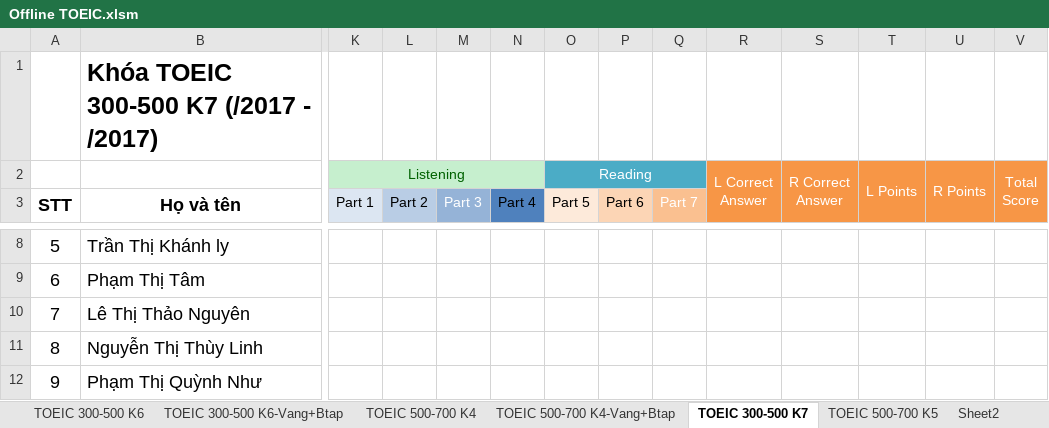
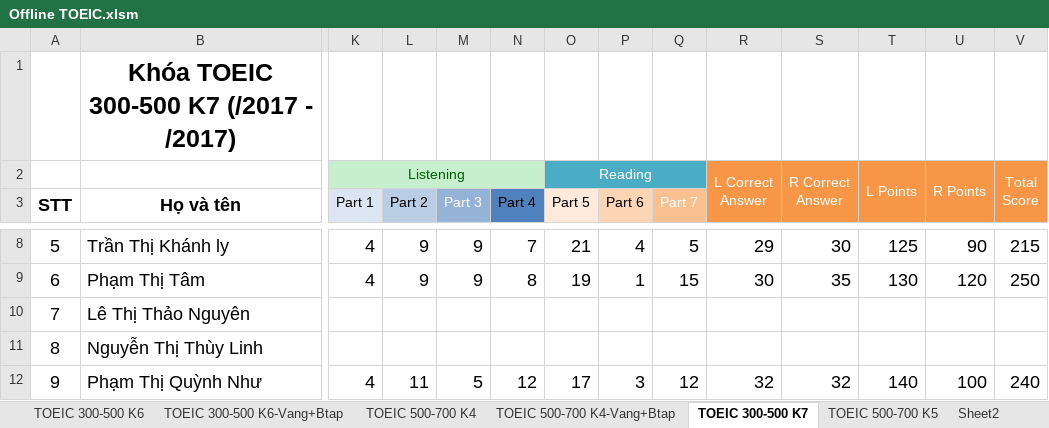
Before and after one commit to dhphong87/Success, an Excel workbook: Danh Sach Lop/Offline TOEIC.xlsm, sheet TOEIC 300-500 K7, drawn as a sheet; only a part is shown, gaps mark what is left out; values as stored, in another font and other column widths than the file's, no borders; the diff covers the shown part only; the diff names each change by its address in the sheet, - before the commit and + after, or states it on an @@ line.

```diff
--- a/Danh Sach Lop/Offline TOEIC.xlsm (sheet TOEIC 300-500 K7)
+++ b/Danh Sach Lop/Offline TOEIC.xlsm (sheet TOEIC 300-500 K7)
-B1 alignment: left
+B1 alignment: center
+B1:D1 merged
-K8:K9 (Part 1): (empty)
+K8:K9 (Part 1): 4
-L8:L9 (Part 2): (empty)
+L8:L9 (Part 2): 9
-M8:M9 (Part 3): (empty)
+M8:M9 (Part 3): 9
-N8 (Part 4): (empty)
+N8 (Part 4): 7
-O8 (Part 5): (empty)
+O8 (Part 5): 21
-P8 (Part 6): (empty)
+P8 (Part 6): 4
-Q8 (Part 7): (empty)
+Q8 (Part 7): 5
-R8: (empty)
+R8: 29
-S8: (empty)
+S8: 30
-T8: (empty)
+T8: 125
-U8: (empty)
+U8: 90
-V8: (empty)
+V8: 215
-N9 (Part 4): (empty)
+N9 (Part 4): 8
-O9 (Part 5): (empty)
+O9 (Part 5): 19
-P9 (Part 6): (empty)
+P9 (Part 6): 1
-Q9 (Part 7): (empty)
+Q9 (Part 7): 15
-R9: (empty)
+R9: 30
-S9: (empty)
+S9: 35
-T9: (empty)
+T9: 130
-U9: (empty)
+U9: 120
-V9: (empty)
+V9: 250
-K12 (Part 1): (empty)
+K12 (Part 1): 4
-L12 (Part 2): (empty)
+L12 (Part 2): 11
-M12 (Part 3): (empty)
+M12 (Part 3): 5
-N12 (Part 4): (empty)
+N12 (Part 4): 12
-O12 (Part 5): (empty)
+O12 (Part 5): 17
-P12 (Part 6): (empty)
+P12 (Part 6): 3
-Q12 (Part 7): (empty)
+Q12 (Part 7): 12
-R12: (empty)
+R12: 32
-S12: (empty)
+S12: 32
-T12: (empty)
+T12: 140
-U12: (empty)
+U12: 100
-V12: (empty)
+V12: 240
```
Also changed, not shown: 2 added rows, 36 edited cells and cell formats elsewhere in this sheet, sheet TOEIC 500-700 K3, sheet TOEIC 500-700 K5, sheet TB Sinh nhật, sheet TOEIC 500-700 K4.
